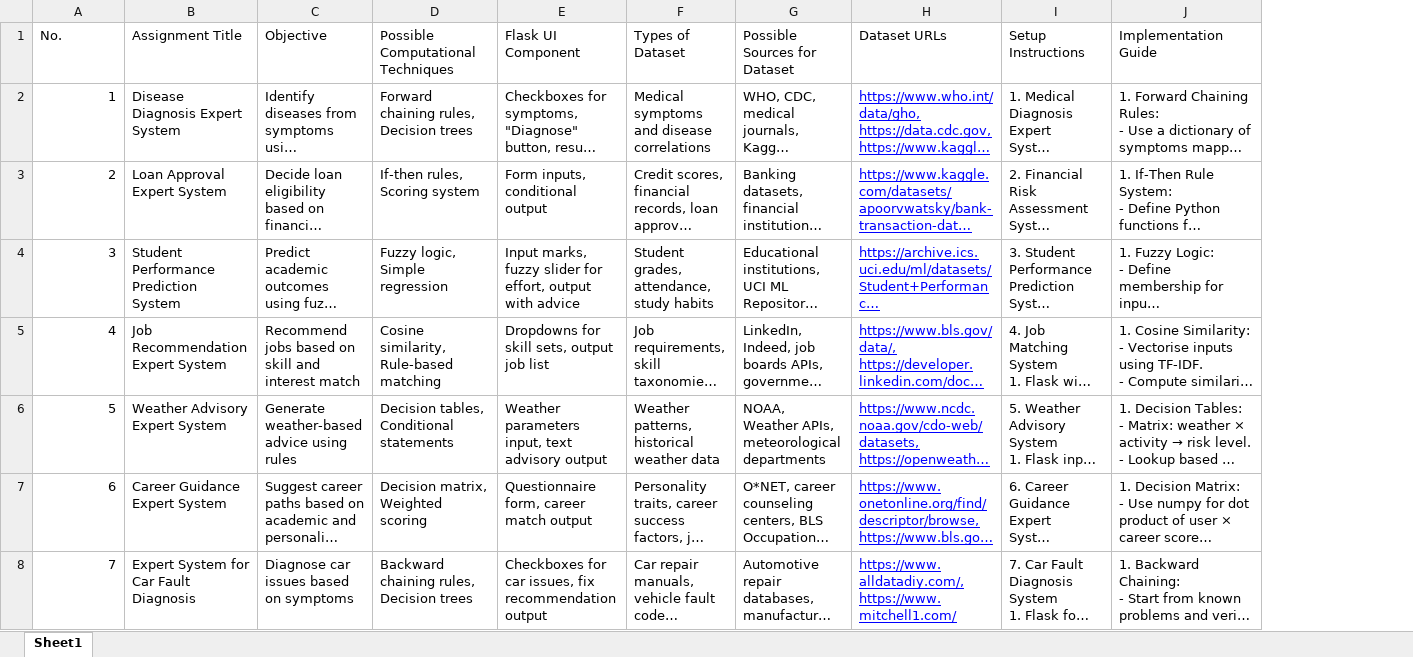
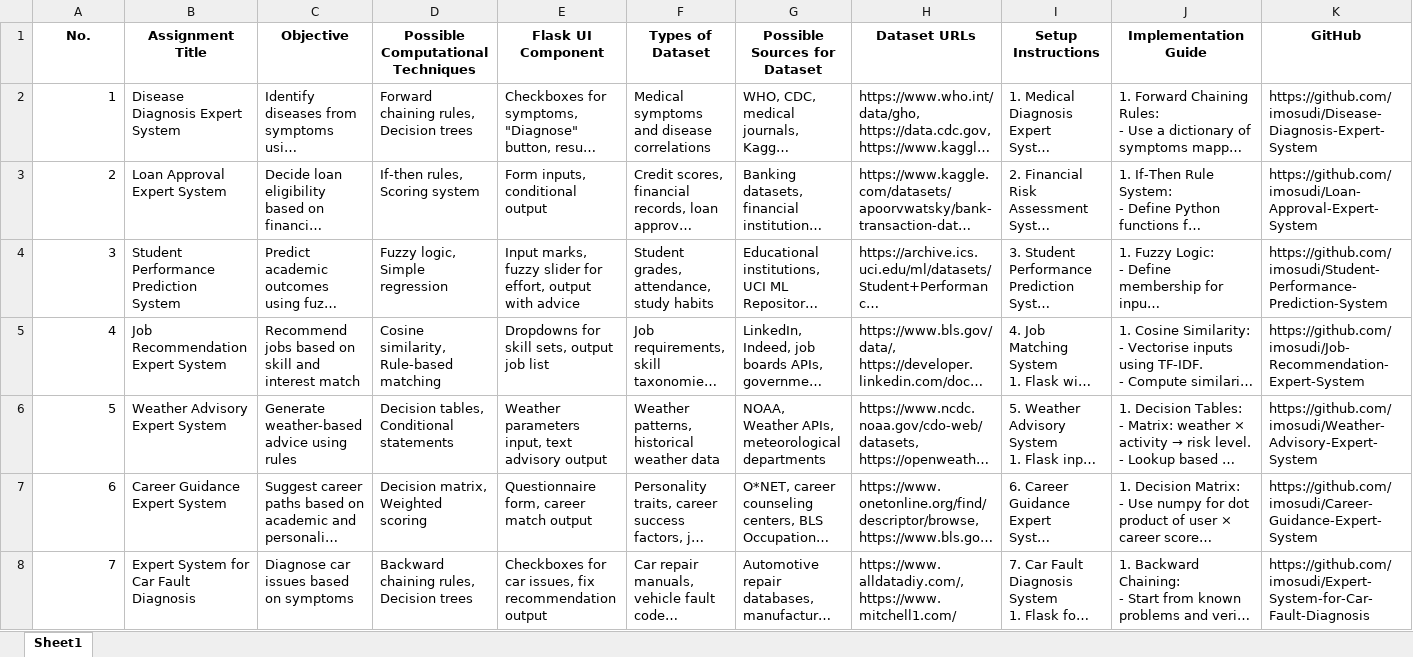
Before and after one commit to imosudi/autogitrepo, an Excel workbook: input_files/formatted_expert_assignments.xlsx, sheet Sheet1, drawn as a sheet; only a part is shown; long unchanged cells end in …; values as stored, in another font and other column widths than the file's, no borders; charts and pictures and table styles not drawn; the diff covers the shown part only; the diff names each change by its address in the sheet, - before the commit and + after, or states it on an @@ line.

```diff
--- a/input_files/formatted_expert_assignments.xlsx (sheet Sheet1)
+++ b/input_files/formatted_expert_assignments.xlsx (sheet Sheet1)
+column K (GitHub), rows 2-8: https://github.com/imosudi/Disease-Diagnosis-Expert-System | https://github.com/imosudi/Loan-Approval-Expert-System | https://github.com/imosudi/Student-Performance-Prediction-System | https://github.com/imosudi/Job-Recommendation-Expert-System | https://github.com/imosudi/Weather-Advisory-Expert-System | https://github.com/imosudi/Career-Guidance-Expert-System | https://github.com/imosudi/Expert-System-for-Car-Fault-Diagnosis
@@ A1:J1 bold: off → on, alignment: left → center @@
@@ H2:H8 underline: on → off, text colour: #0000FF → black @@
```
Also changed, not shown: cell formats elsewhere in this sheet, charts or pictures, input_files/test_formatted_expert_assignments.xlsx, 3 other files.
